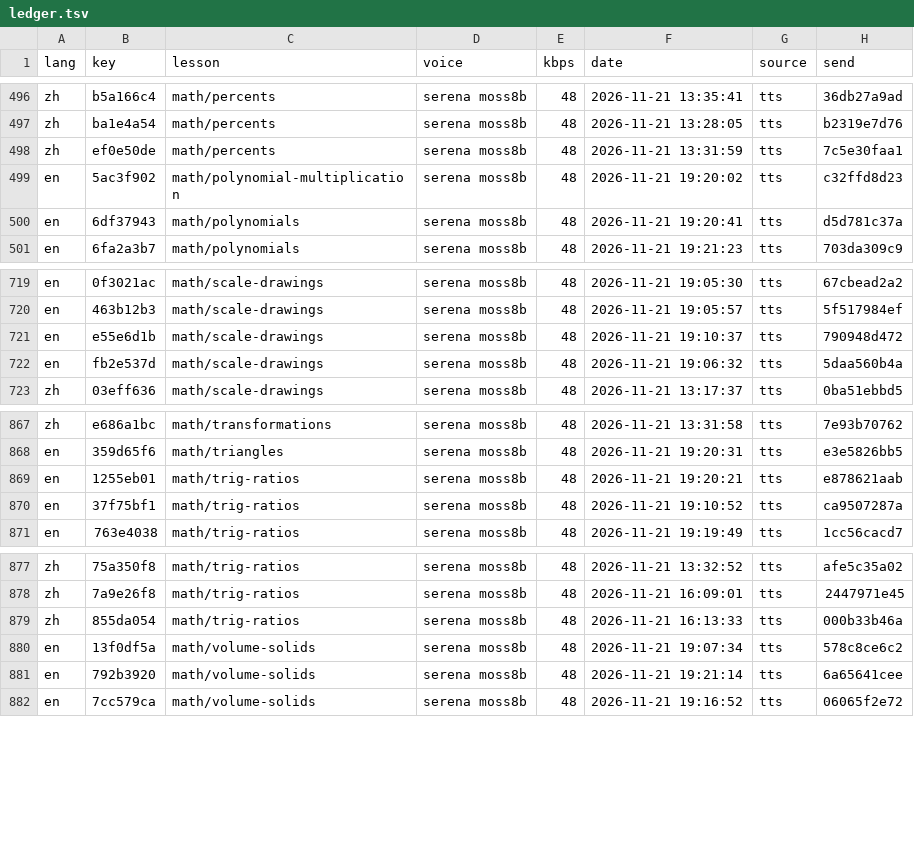
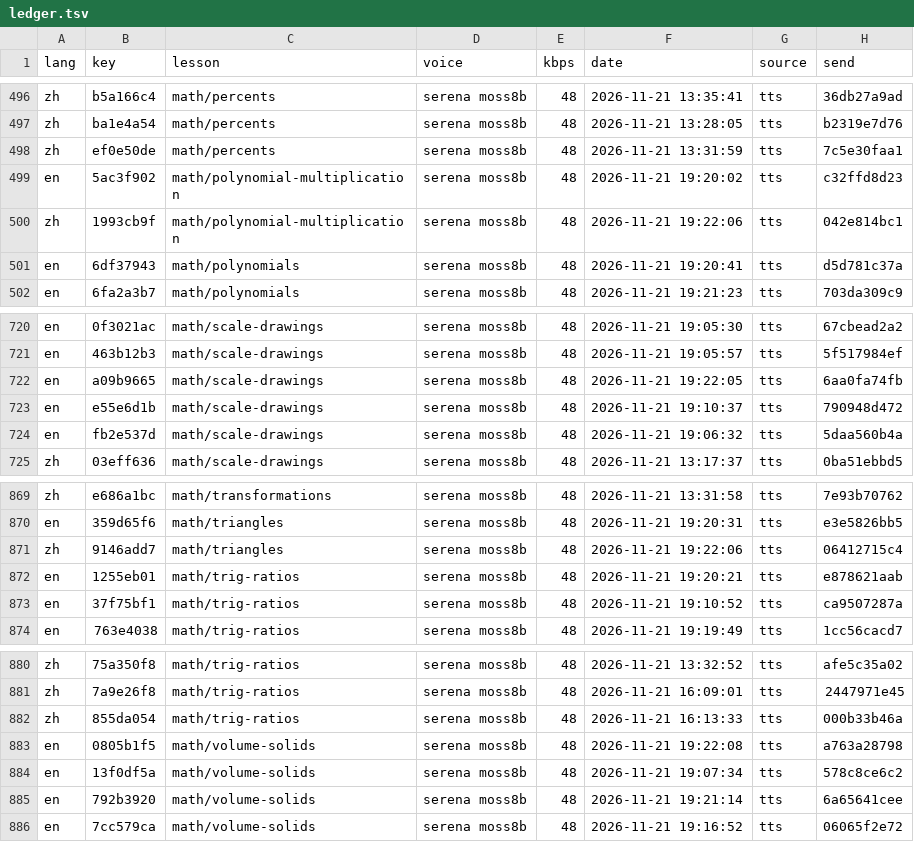
Before and after one commit to gladcolor/gc-audio-lang-math, a TSV file: status/ledger.tsv, drawn as a sheet; only a part is shown, gaps mark what is left out.

Commit message:
math/volume-solids: 7 clips so far - in progress (18/22 serena)

```diff
--- a/status/ledger.tsv
+++ b/status/ledger.tsv
@@ -499,2 +499,3 @@ zh	ef0e50de	math/percents	serena moss8b	48	2026-11-21 13:31:59	tts	7c5e30faa1
 en	5ac3f902	math/polynomial-multiplication	serena moss8b	48	2026-11-21 19:20:02	tts	c32ffd8d23
+zh	1993cb9f	math/polynomial-multiplication	serena moss8b	48	2026-11-21 19:22:06	tts	042e814bc1
 en	6df37943	math/polynomials	serena moss8b	48	2026-11-21 19:20:41	tts	d5d781c37a
@@ -720,2 +721,3 @@ en	0f3021ac	math/scale-drawings	serena moss8b	48	2026-11-21 19:05:30	tts	67cbead
 en	463b12b3	math/scale-drawings	serena moss8b	48	2026-11-21 19:05:57	tts	5f517984ef
+en	a09b9665	math/scale-drawings	serena moss8b	48	2026-11-21 19:22:05	tts	6aa0fa74fb
 en	e55e6d1b	math/scale-drawings	serena moss8b	48	2026-11-21 19:10:37	tts	790948d472
@@ -868,2 +870,3 @@ zh	e686a1bc	math/transformations	serena moss8b	48	2026-11-21 13:31:58	tts	7e93b7
 en	359d65f6	math/triangles	serena moss8b	48	2026-11-21 19:20:31	tts	e3e5826bb5
+zh	9146add7	math/triangles	serena moss8b	48	2026-11-21 19:22:06	tts	06412715c4
 en	1255eb01	math/trig-ratios	serena moss8b	48	2026-11-21 19:20:21	tts	e878621aab
@@ -879,2 +882,3 @@ zh	7a9e26f8	math/trig-ratios	serena moss8b	48	2026-11-21 16:09:01	tts	2447971e45
 zh	855da054	math/trig-ratios	serena moss8b	48	2026-11-21 16:13:33	tts	000b33b46a
+en	0805b1f5	math/volume-solids	serena moss8b	48	2026-11-21 19:22:08	tts	a763a28798
 en	13f0df5a	math/volume-solids	serena moss8b	48	2026-11-21 19:07:34	tts	578c8ce6c2
```
Also changed, not shown: 8 other files.
